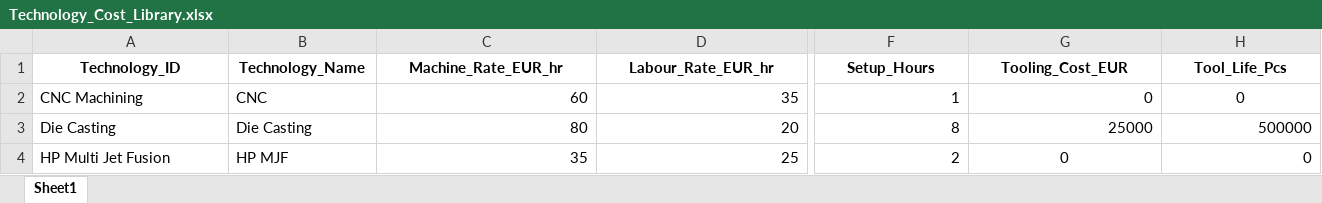
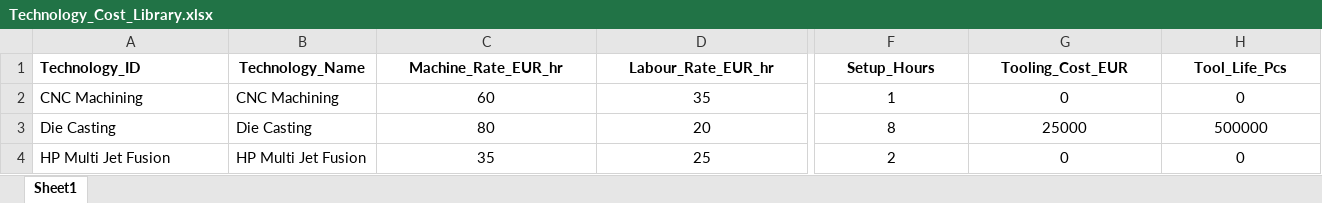
Before and after one commit to tora1970/VE-Manufacturing-Cost-Intelligence-Platform, an Excel workbook: data/masterdata/Technology_Cost_Library.xlsx, sheet Sheet1, drawn as a sheet; only a part is shown, gaps mark what is left out; values as stored, in another font and other column widths than the file's, no borders; the diff covers the shown part only; the diff names each change by its address in the sheet, - before the commit and + after, or states it on an @@ line.

```diff
--- a/data/masterdata/Technology_Cost_Library.xlsx (sheet Sheet1)
+++ b/data/masterdata/Technology_Cost_Library.xlsx (sheet Sheet1)
-A1 alignment: center
+A1 alignment: left
-B2 (Technology_Name): CNC
+B2 (Technology_Name): CNC Machining
-C2:D4 alignment: right
+C2:D4 alignment: center
-F2:G2 alignment: right
+F2:G2 alignment: center
-F3:H3 alignment: right
+F3:H3 alignment: center
-B4 (Technology_Name): HP MJF
+B4 (Technology_Name): HP Multi Jet Fusion
-F4 alignment: right
+F4 alignment: center
-H4 alignment: right
+H4 alignment: center
```
Also changed, not shown: cell formats elsewhere in this sheet, data/masterdata/Technology_Rules.xlsx.
